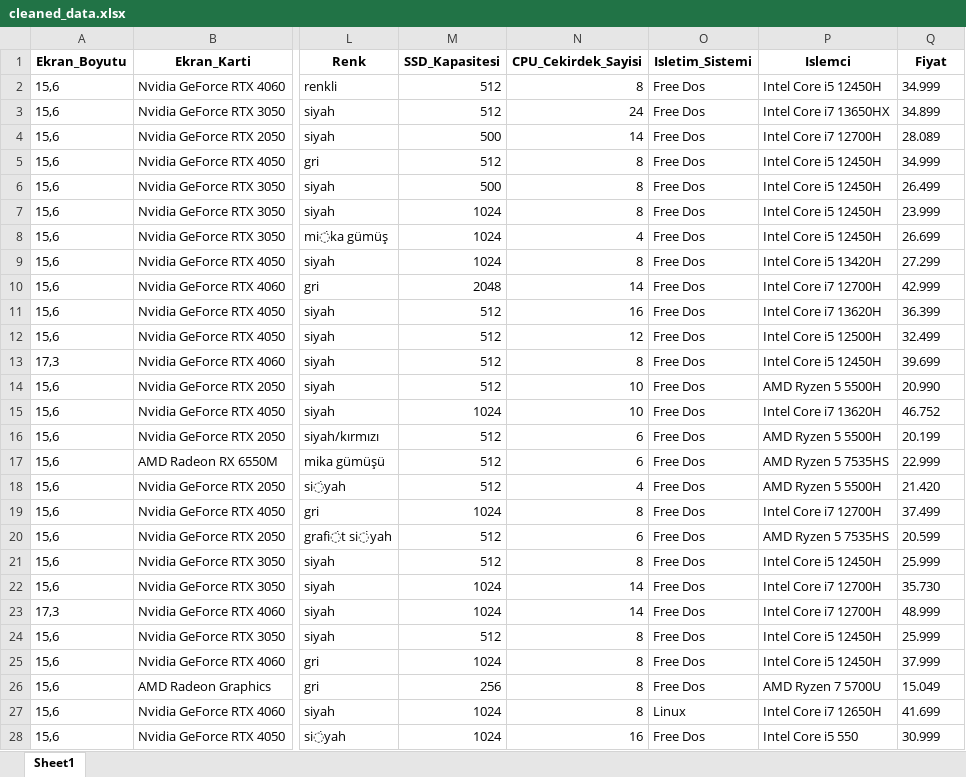
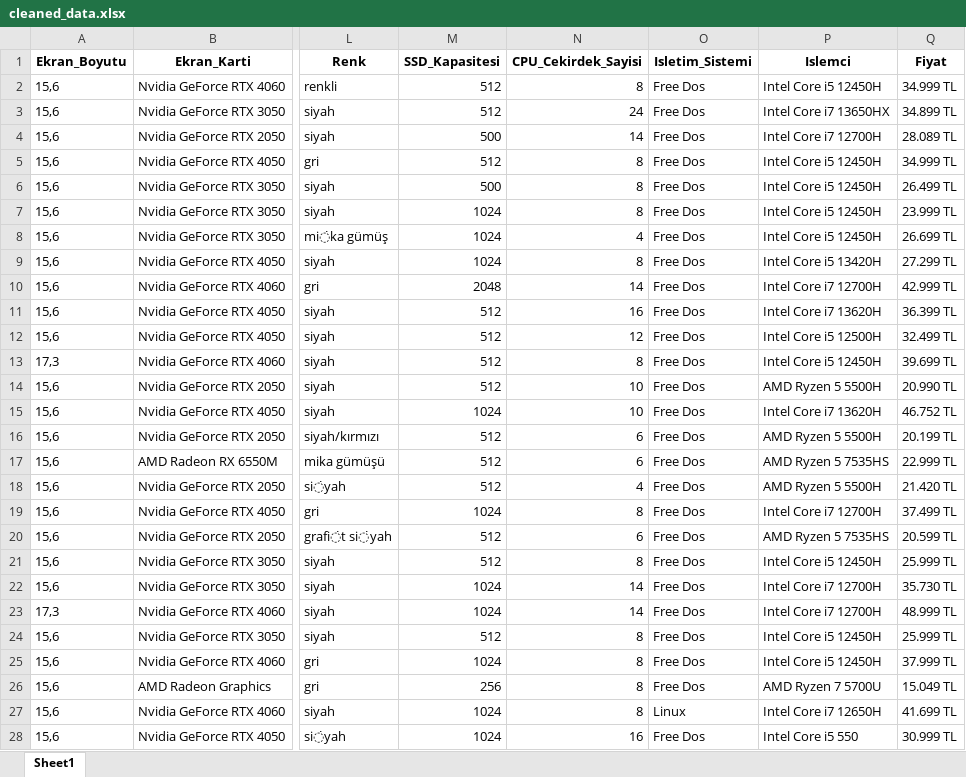
Before and after one commit to ikriyusuf/Laptop-Price-Prediction, an Excel workbook: cleaned_data.xlsx, sheet Sheet1, drawn as a sheet; only a part is shown, gaps mark what is left out; values as stored, in another font and other column widths than the file's, no borders; the diff covers the shown part only; the diff names each change by its address in the sheet, - before the commit and + after, or states it on an @@ line.

```diff
--- a/cleaned_data.xlsx (sheet Sheet1)
+++ b/cleaned_data.xlsx (sheet Sheet1)
-Q2 (Fiyat): 34.999
+Q2 (Fiyat): 34.999 TL
-Q3 (Fiyat): 34.899
+Q3 (Fiyat): 34.899 TL
-Q4 (Fiyat): 28.089
+Q4 (Fiyat): 28.089 TL
-Q5 (Fiyat): 34.999
+Q5 (Fiyat): 34.999 TL
-Q6 (Fiyat): 26.499
+Q6 (Fiyat): 26.499 TL
-Q7 (Fiyat): 23.999
+Q7 (Fiyat): 23.999 TL
-Q8 (Fiyat): 26.699
+Q8 (Fiyat): 26.699 TL
-Q9 (Fiyat): 27.299
+Q9 (Fiyat): 27.299 TL
-Q10 (Fiyat): 42.999
+Q10 (Fiyat): 42.999 TL
-Q11 (Fiyat): 36.399
+Q11 (Fiyat): 36.399 TL
-Q12 (Fiyat): 32.499
+Q12 (Fiyat): 32.499 TL
-Q13 (Fiyat): 39.699
+Q13 (Fiyat): 39.699 TL
-Q14 (Fiyat): 20.990
+Q14 (Fiyat): 20.990 TL
-Q15 (Fiyat): 46.752
+Q15 (Fiyat): 46.752 TL
-Q16 (Fiyat): 20.199
+Q16 (Fiyat): 20.199 TL
-Q17 (Fiyat): 22.999
+Q17 (Fiyat): 22.999 TL
-Q18 (Fiyat): 21.420
+Q18 (Fiyat): 21.420 TL
-Q19 (Fiyat): 37.499
+Q19 (Fiyat): 37.499 TL
-Q20 (Fiyat): 20.599
+Q20 (Fiyat): 20.599 TL
-Q21 (Fiyat): 25.999
+Q21 (Fiyat): 25.999 TL
-Q22 (Fiyat): 35.730
+Q22 (Fiyat): 35.730 TL
-Q23 (Fiyat): 48.999
+Q23 (Fiyat): 48.999 TL
-Q24 (Fiyat): 25.999
+Q24 (Fiyat): 25.999 TL
-Q25 (Fiyat): 37.999
+Q25 (Fiyat): 37.999 TL
-Q26 (Fiyat): 15.049
+Q26 (Fiyat): 15.049 TL
-Q27 (Fiyat): 41.699
+Q27 (Fiyat): 41.699 TL
-Q28 (Fiyat): 30.999
+Q28 (Fiyat): 30.999 TL
```
Also changed, not shown: 1173 edited cells elsewhere in this sheet, 4 other files.
